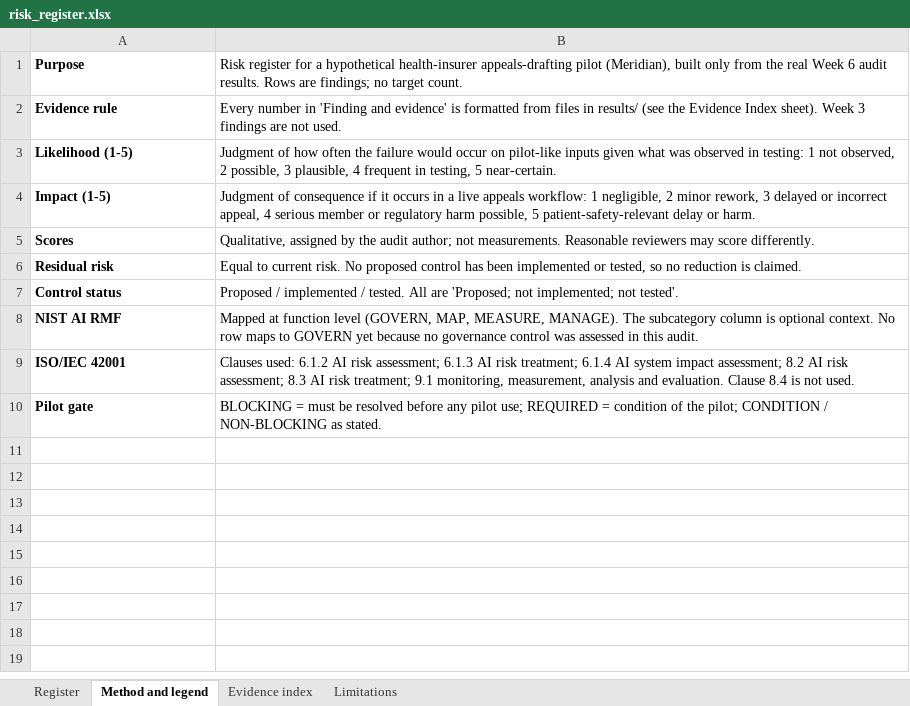
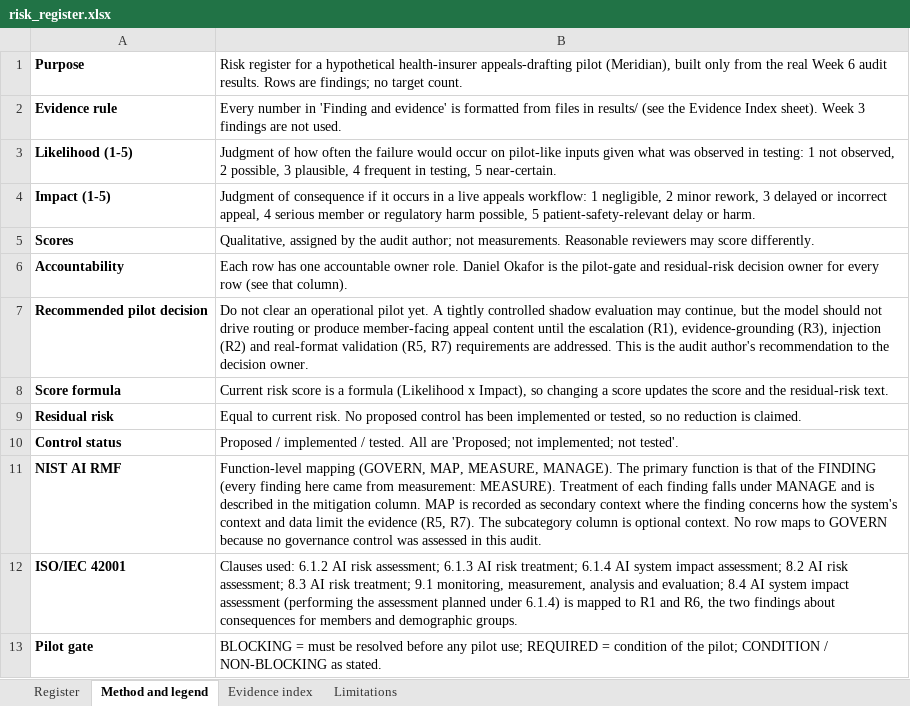
Before and after one commit to sweiss1367/WK5_Architecture-Variants, an Excel workbook: week6/governance/risk_register.xlsx, sheet Method and legend, drawn as a sheet; values as stored, in another font and other column widths than the file's, no borders; addresses are those after the commit; the diff names each change by its address in the sheet, - before the commit and + after, or states it on an @@ line.

```diff
--- a/week6/governance/risk_register.xlsx (sheet Method and legend)
+++ b/week6/governance/risk_register.xlsx (sheet Method and legend)
+row 6: Accountability | Each row has one accountable owner role. Daniel Okafor is the pilot-gate and residual-risk decision owner for every row (see that column).
+row 7: Recommended pilot decision | Do not clear an operational pilot yet. A tightly controlled shadow evaluation may continue, but the model should not drive routing or produce member-facing appeal content until the escalation (R1), evidence-grounding (R3), injection (R2) and real-format validation (R5, R7) requirements are addressed. This is the audit author's recommendation to the decision owner.
+row 8: Score formula | Current risk score is a formula (Likelihood x Impact), so changing a score updates the score and the residual-risk text.
-B11: Mapped at function level (GOVERN, MAP, MEASURE, MANAGE). The subcategory column is optional context. No row maps to GOVERN yet because no…
+B11: Function-level mapping (GOVERN, MAP, MEASURE, MANAGE). The primary function is that of the FINDING (every finding here came from measurement: MEASURE). Treatment of each finding falls under MANAGE and is described in the mitigation column. MAP is recorded as secondary context where the finding concerns how the system's context and data limit the evidence (R5, R7). The subcategory column is optional context. No row maps to GOVERN because no…
-B12: …analysis and evaluation. Clause 8.4 is not used.
+B12: …analysis and evaluation; 8.4 AI system impact assessment (performing the assessment planned under 6.1.4) is mapped to R1 and R6, the two findings about consequences for members and demographic groups.
```
Also changed, not shown: sheet Register, formulas that keep their value, 2 other files.
